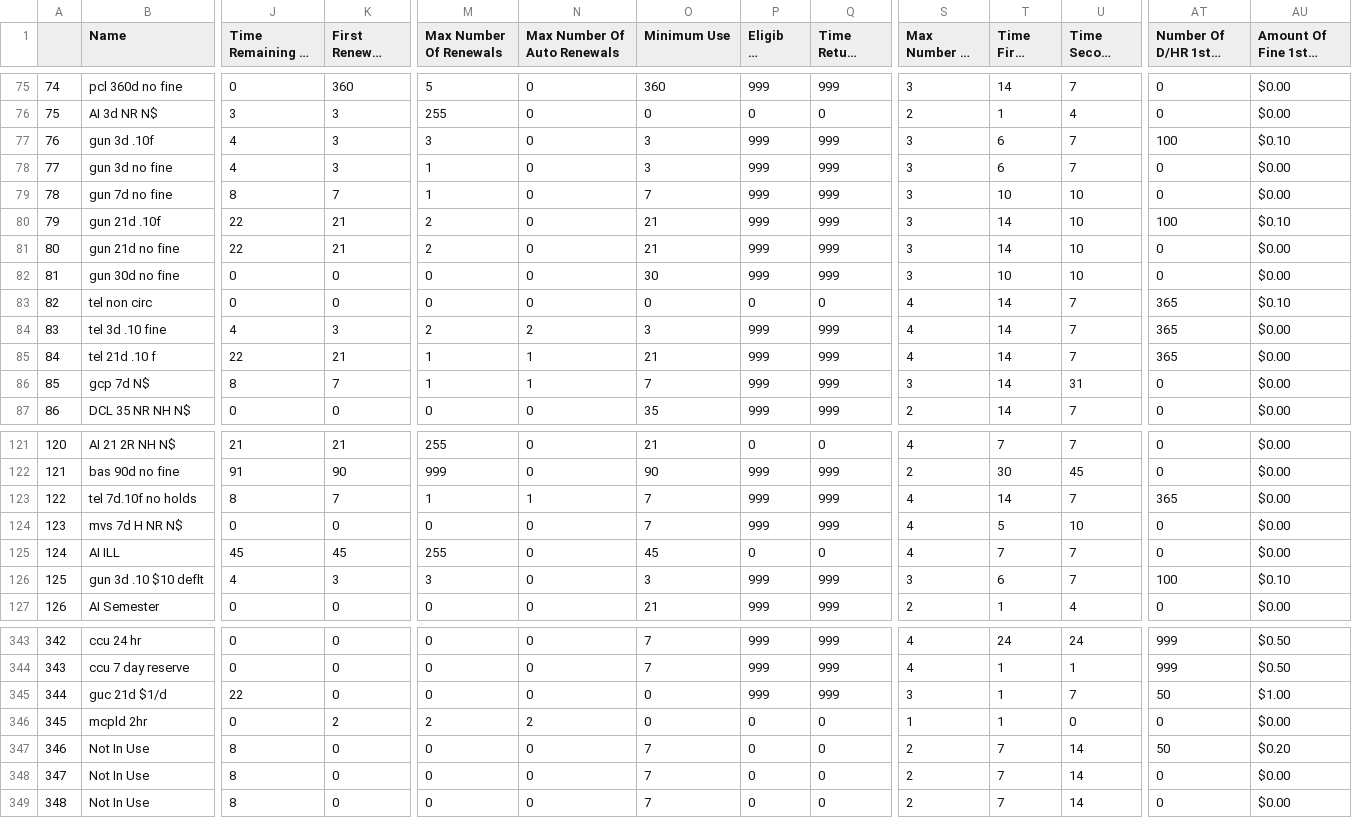
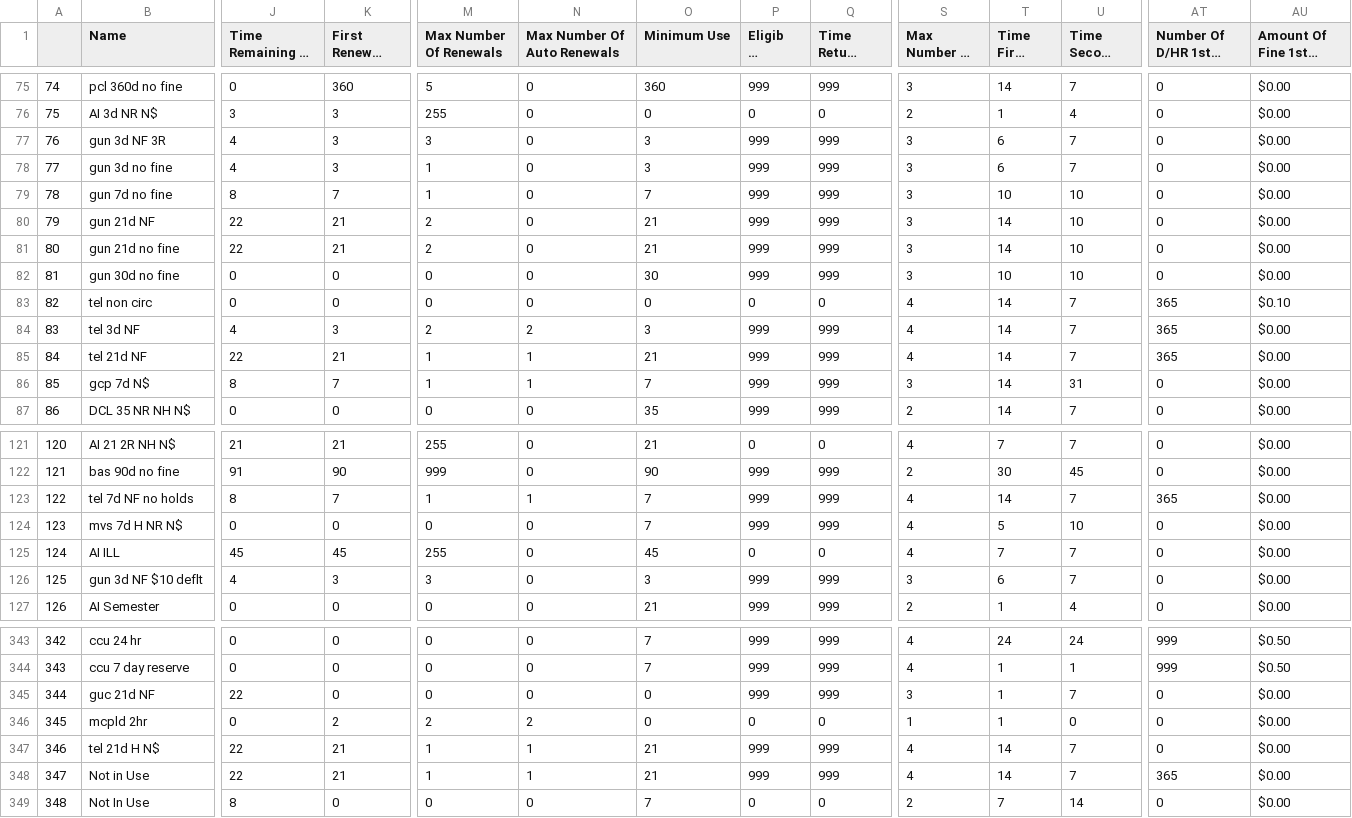
Before and after one commit to MarmotLibraryNetwork/sierraloanrules, a CSV file: loan_rules.csv, drawn as a sheet; only a part is shown, gaps mark what is left out; long unchanged cells end in …; the diff covers the shown part only; the diff names each change by its address in the sheet, - before the commit and + after, or states it on an @@ line.

```diff
--- a/loan_rules.csv
+++ b/loan_rules.csv
-B77 (Name): gun 3d .10f
+B77 (Name): gun 3d NF 3R
-AT77 (Number Of D/HR 1st F Per): 100
+AT77 (Number Of D/HR 1st F Per): 0
-AU77 (Amount Of Fine 1st F Per): $0.10
+AU77 (Amount Of Fine 1st F Per): $0.00
-B80 (Name): gun 21d .10f
+B80 (Name): gun 21d NF
-AT80 (Number Of D/HR 1st F Per): 100
+AT80 (Number Of D/HR 1st F Per): 0
-AU80 (Amount Of Fine 1st F Per): $0.10
+AU80 (Amount Of Fine 1st F Per): $0.00
-B84 (Name): tel 3d .10 fine
+B84 (Name): tel 3d NF
-B85 (Name): tel 21d .10 f
+B85 (Name): tel 21d NF
-B123 (Name): tel 7d.10f no holds
+B123 (Name): tel 7d NF no holds
-B126 (Name): gun 3d .10 $10 deflt
+B126 (Name): gun 3d NF $10 deflt
-AT126 (Number Of D/HR 1st F Per): 100
+AT126 (Number Of D/HR 1st F Per): 0
-AU126 (Amount Of Fine 1st F Per): $0.10
+AU126 (Amount Of Fine 1st F Per): $0.00
-B345 (Name): guc 21d $1/d
+B345 (Name): guc 21d NF
-AT345 (Number Of D/HR 1st F Per): 50
+AT345 (Number Of D/HR 1st F Per): 0
-AU345 (Amount Of Fine 1st F Per): $1.00
+AU345 (Amount Of Fine 1st F Per): $0.00
-B347 (Name): Not In Use
+B347 (Name): tel 21d H N$
-J347:J348 (Time Remaining B4 Renew): 8
+J347:J348 (Time Remaining B4 Renew): 22
-K347:K348 (First Renewal Period): 0
+K347:K348 (First Renewal Period): 21
-M347:M348 (Max Number Of Renewals): 0
+M347:M348 (Max Number Of Renewals): 1
-N347:N348 (Max Number Of Auto Renewals): 0
+N347:N348 (Max Number Of Auto Renewals): 1
-O347:O348 (Minimum Use): 7
+O347:O348 (Minimum Use): 21
-P347:P348 (Eligib To Recall): 0
+P347:P348 (Eligib To Recall): 999
-Q347:Q348 (Time Return Recall): 0
+Q347:Q348 (Time Return Recall): 999
-S347:S348 (Max Number Of Odues): 2
+S347:S348 (Max Number Of Odues): 4
-T347:T348 (Time First Odue): 7
+T347:T348 (Time First Odue): 14
-U347:U348 (Time Second Odue): 14
+U347:U348 (Time Second Odue): 7
-AT347 (Number Of D/HR 1st F Per): 50
+AT347 (Number Of D/HR 1st F Per): 0
-AU347 (Amount Of Fine 1st F Per): $0.20
+AU347 (Amount Of Fine 1st F Per): $0.00
-B348 (Name): Not In Use
+B348 (Name): Not in Use
-AT348 (Number Of D/HR 1st F Per): 0
+AT348 (Number Of D/HR 1st F Per): 365
```
Also changed, not shown: 84 edited cells elsewhere in this file, flatirons/fl_lrdt.csv, lrdt.csv.
